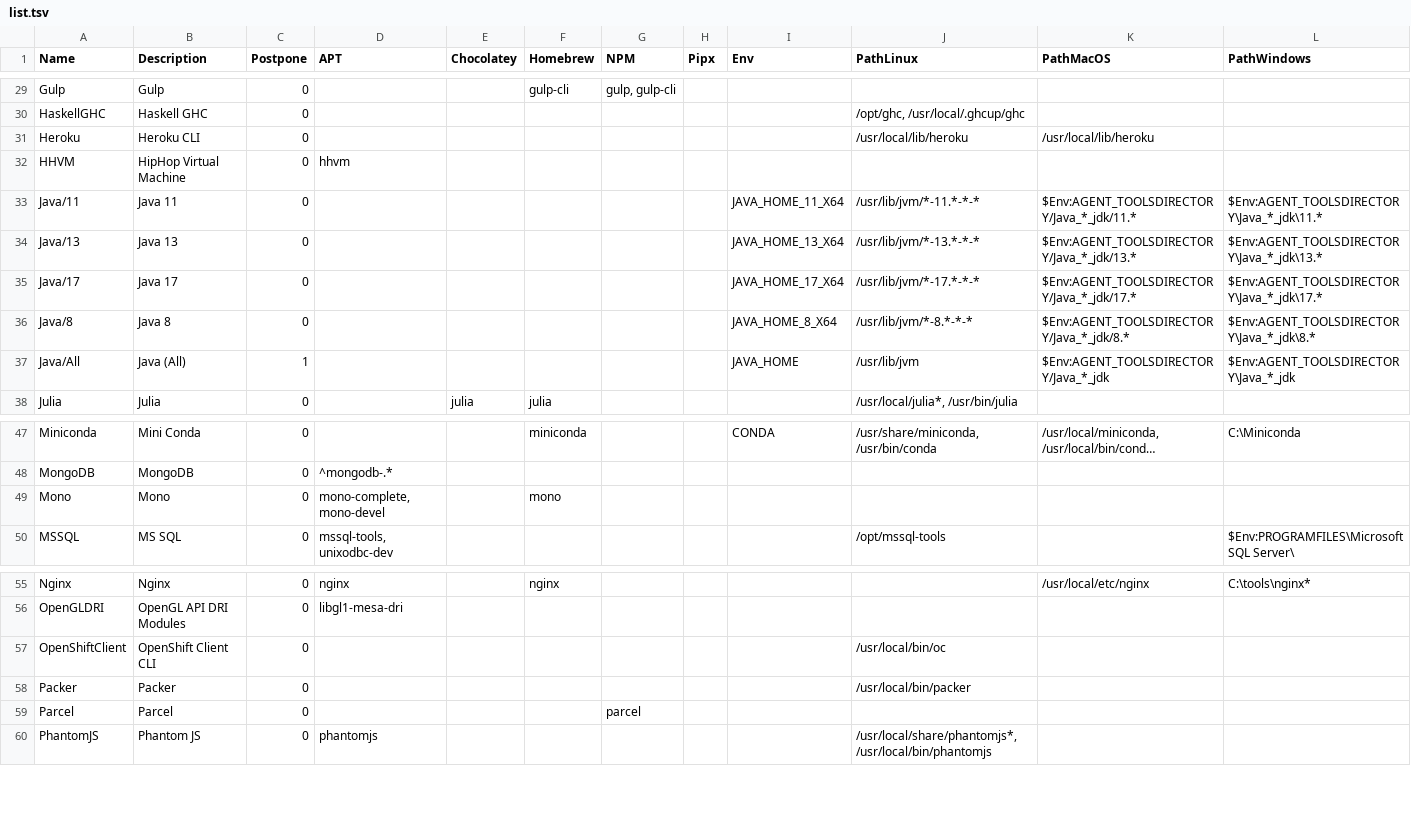
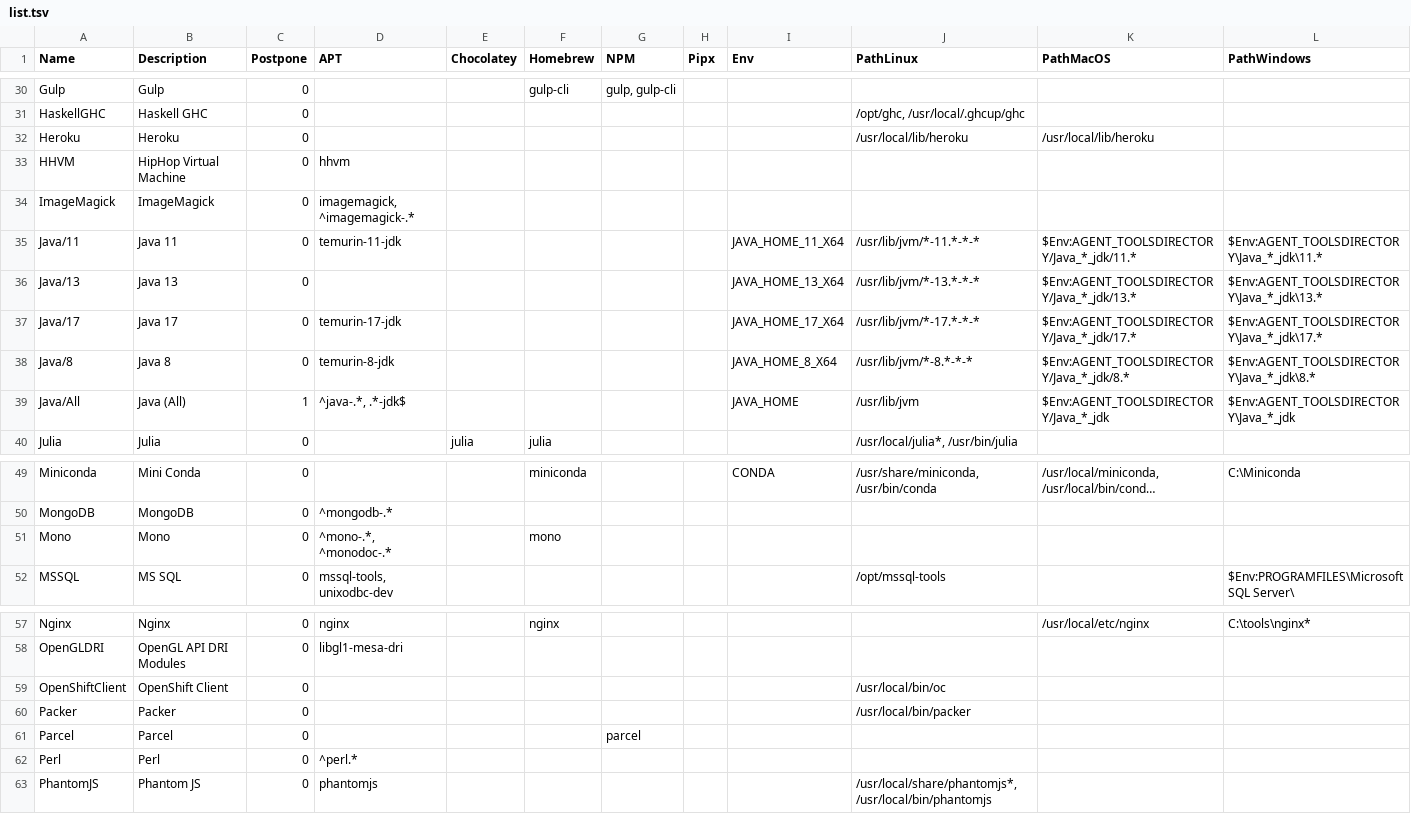
Before and after one commit to hugoalh/disk-space-optimizer-ghaction, a TSV file: list.tsv, drawn as a sheet; only a part is shown, gaps mark what is left out; long unchanged cells end in …; addresses are those after the commit; the diff covers the shown part only; the diff names each change by its address in the sheet, - before the commit and + after, or states it on an @@ line.

```diff
--- a/list.tsv
+++ b/list.tsv
-B32 (Description): Heroku CLI
+B32 (Description): Heroku
+row 34: ImageMagick | ImageMagick | 0 | imagemagick, ^imagemagick-.*
-D35 (APT): (empty)
+D35 (APT): temurin-11-jdk
-D37 (APT): (empty)
+D37 (APT): temurin-17-jdk
-D38 (APT): (empty)
+D38 (APT): temurin-8-jdk
-D39 (APT): (empty)
+D39 (APT): ^java-.*, .*-jdk$
-D51 (APT): mono-complete, mono-devel
+D51 (APT): ^mono-.*, ^monodoc-.*
-B59 (Description): OpenShift Client CLI
+B59 (Description): OpenShift Client
+row 62: Perl | Perl | 0 | ^perl.*
```
Also changed, not shown: 1 added row and 10 edited cells elsewhere in this file, 1 other file.
